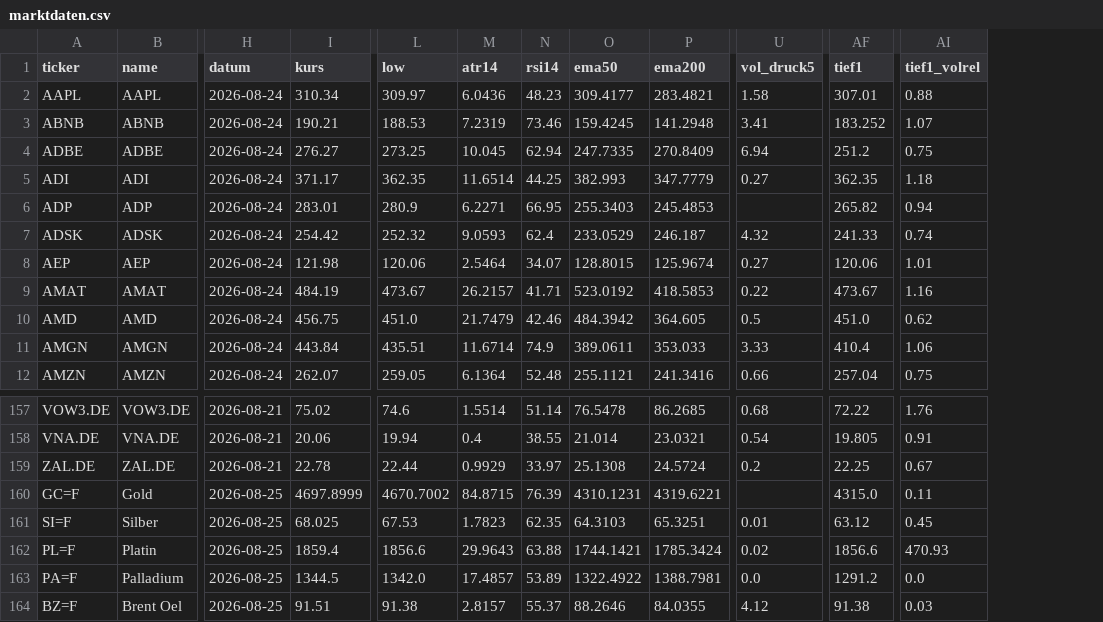
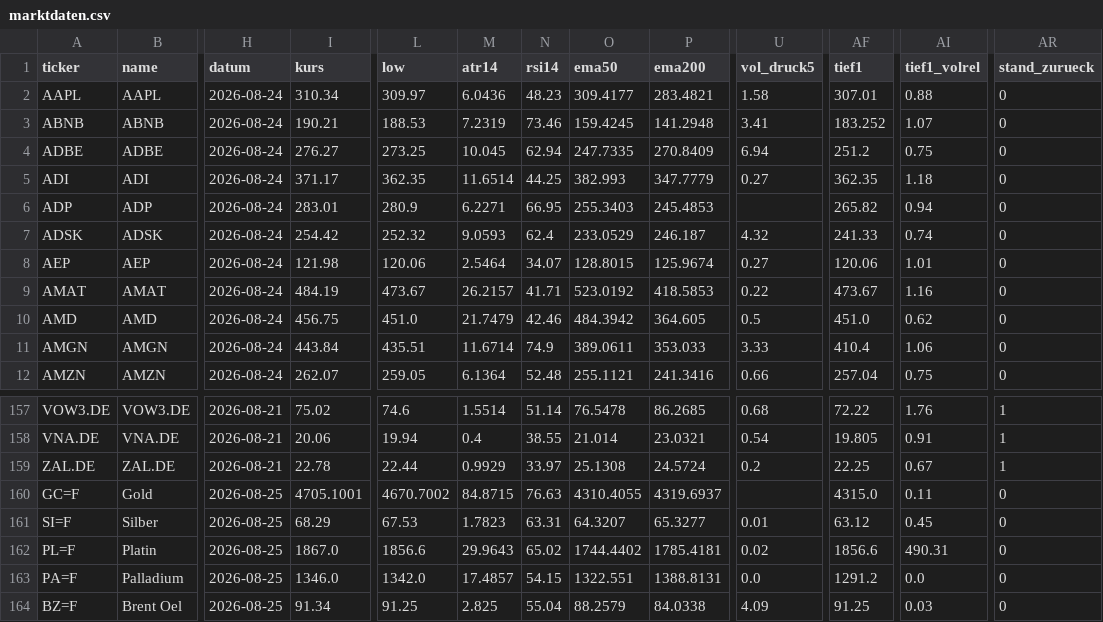
Before and after one commit to hahnpeterph-pixel/boersen-screening, a CSV file: docs/marktdaten.csv, drawn as a sheet; only a part is shown, gaps mark what is left out; the diff covers the shown part only; the diff names each change by its address in the sheet, - before the commit and + after, or states it on an @@ line.

```diff
--- a/docs/marktdaten.csv
+++ b/docs/marktdaten.csv
+column AR (stand_zurueck), rows 2-12: all 0; rows 157-164: 1 | 1 | 1 | 0 | 0 | 0 | 0 | 0
-I160 (kurs): 4697.8999
+I160 (kurs): 4705.1001
-N160 (rsi14): 76.39
+N160 (rsi14): 76.63
-O160 (ema50): 4310.1231
+O160 (ema50): 4310.4055
-P160 (ema200): 4319.6221
+P160 (ema200): 4319.6937
-I161 (kurs): 68.025
+I161 (kurs): 68.29
-N161 (rsi14): 62.35
+N161 (rsi14): 63.31
-O161 (ema50): 64.3103
+O161 (ema50): 64.3207
-P161 (ema200): 65.3251
+P161 (ema200): 65.3277
-I162 (kurs): 1859.4
+I162 (kurs): 1867.0
-N162 (rsi14): 63.88
+N162 (rsi14): 65.02
-O162 (ema50): 1744.1421
+O162 (ema50): 1744.4402
-P162 (ema200): 1785.3424
+P162 (ema200): 1785.4181
-AI162 (tief1_volrel): 470.93
+AI162 (tief1_volrel): 490.31
-I163 (kurs): 1344.5
+I163 (kurs): 1346.0
-N163 (rsi14): 53.89
+N163 (rsi14): 54.15
-O163 (ema50): 1322.4922
+O163 (ema50): 1322.551
-P163 (ema200): 1388.7981
+P163 (ema200): 1388.8131
-I164 (kurs): 91.51
+I164 (kurs): 91.34
-L164 (low): 91.38
+L164 (low): 91.25
-M164 (atr14): 2.8157
+M164 (atr14): 2.825
-N164 (rsi14): 55.37
+N164 (rsi14): 55.04
-O164 (ema50): 88.2646
+O164 (ema50): 88.2579
-P164 (ema200): 84.0355
+P164 (ema200): 84.0338
-U164 (vol_druck5): 4.12
+U164 (vol_druck5): 4.09
-AF164 (tief1): 91.38
+AF164 (tief1): 91.25
```
Also changed, not shown: 26 edited cells elsewhere in this file, docs/analysten.csv, 4 other files.
